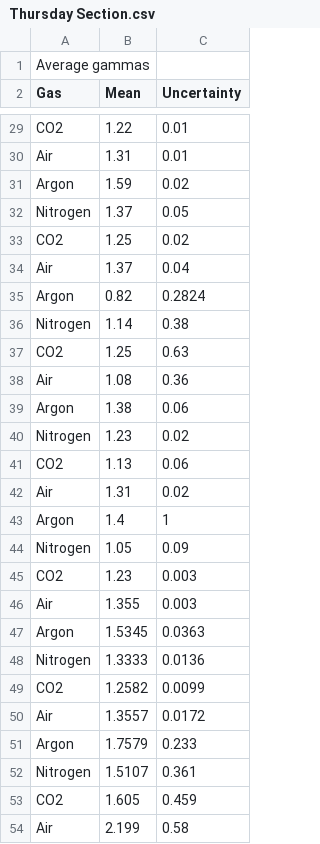
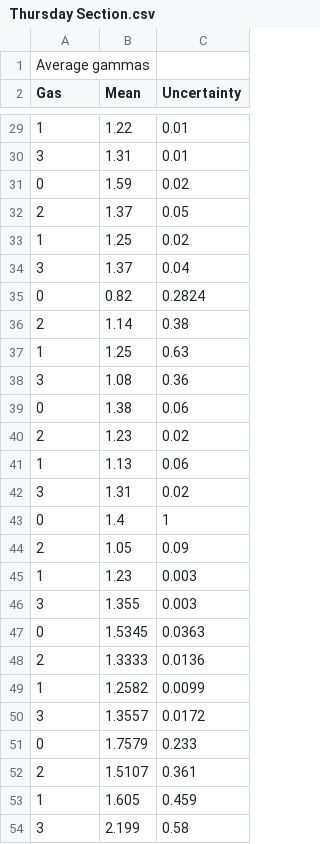
Before and after one commit to 3FI/PHYS-258, a CSV file: Lab1/Data/CD_Class_Data/Thursday Section.csv, drawn as a sheet; only a part is shown, gaps mark what is left out; the diff covers the shown part only; the diff names each change by its address in the sheet, - before the commit and + after, or states it on an @@ line.

```diff
--- a/Lab1/Data/CD_Class_Data/Thursday Section.csv
+++ b/Lab1/Data/CD_Class_Data/Thursday Section.csv
-A29 (Gas): CO2
+A29 (Gas): 1
-A30 (Gas): Air
+A30 (Gas): 3
-A31 (Gas): Argon
+A31 (Gas): 0
-A32 (Gas): Nitrogen
+A32 (Gas): 2
-A33 (Gas): CO2
+A33 (Gas): 1
-A34 (Gas): Air
+A34 (Gas): 3
-A35 (Gas): Argon
+A35 (Gas): 0
-A36 (Gas): Nitrogen
+A36 (Gas): 2
-A37 (Gas): CO2
+A37 (Gas): 1
-A38 (Gas): Air
+A38 (Gas): 3
-A39 (Gas): Argon
+A39 (Gas): 0
-A40 (Gas): Nitrogen
+A40 (Gas): 2
-A41 (Gas): CO2
+A41 (Gas): 1
-A42 (Gas): Air
+A42 (Gas): 3
-A43 (Gas): Argon
+A43 (Gas): 0
-A44 (Gas): Nitrogen
+A44 (Gas): 2
-A45 (Gas): CO2
+A45 (Gas): 1
-A46 (Gas): Air
+A46 (Gas): 3
-A47 (Gas): Argon
+A47 (Gas): 0
-A48 (Gas): Nitrogen
+A48 (Gas): 2
-A49 (Gas): CO2
+A49 (Gas): 1
-A50 (Gas): Air
+A50 (Gas): 3
-A51 (Gas): Argon
+A51 (Gas): 0
-A52 (Gas): Nitrogen
+A52 (Gas): 2
-A53 (Gas): CO2
+A53 (Gas): 1
-A54 (Gas): Air
+A54 (Gas): 3
```
Also changed, not shown: 54 edited cells elsewhere in this file, Lab1/Data/CD_Class_Data/Monday Section.csv, Lab1/Data/CD_Class_Data/Tuesday Section.csv, 1 other file.
